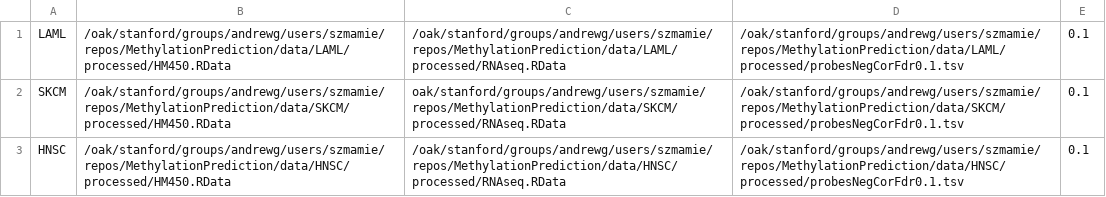
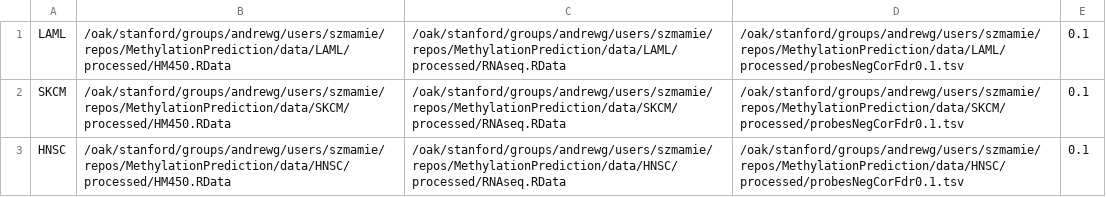
Before and after one commit to Mamie/MethylationPrediction, a TSV file: R/correlation_HM450/filterFDR-list.tsv, drawn as a sheet.

```diff
--- a/R/correlation_HM450/filterFDR-list.tsv
+++ b/R/correlation_HM450/filterFDR-list.tsv
@@ -1,3 +1,3 @@
 LAML	/oak/stanford/groups/andrewg/users/szmamie/repos/MethylationPrediction/data/LAML/processed/HM450.RData	/oak/stanford/groups/andrewg/users/szmamie/repos/MethylationPrediction/data/LAML/processed/RNAseq.RData	/oak/stanford/groups/andrewg/users/szmamie/repos/MethylationPrediction/data/LAML/processed/probesNegCorFdr0.1.tsv	0.1
-SKCM	/oak/stanford/groups/andrewg/users/szmamie/repos/MethylationPrediction/data/SKCM/processed/HM450.RData	oak/stanford/groups/andrewg/users/szmamie/repos/MethylationPrediction/data/SKCM/processed/RNAseq.RData	/oak/stanford/groups/andrewg/users/szmamie/repos/MethylationPrediction/data/SKCM/processed/probesNegCorFdr0.1.tsv	0.1
+SKCM	/oak/stanford/groups/andrewg/users/szmamie/repos/MethylationPrediction/data/SKCM/processed/HM450.RData	/oak/stanford/groups/andrewg/users/szmamie/repos/MethylationPrediction/data/SKCM/processed/RNAseq.RData	/oak/stanford/groups/andrewg/users/szmamie/repos/MethylationPrediction/data/SKCM/processed/probesNegCorFdr0.1.tsv	0.1
 HNSC	/oak/stanford/groups/andrewg/users/szmamie/repos/MethylationPrediction/data/HNSC/processed/HM450.RData	/oak/stanford/groups/andrewg/users/szmamie/repos/MethylationPrediction/data/HNSC/processed/RNAseq.RData	/oak/stanford/groups/andrewg/users/szmamie/repos/MethylationPrediction/data/HNSC/processed/probesNegCorFdr0.1.tsv	0.1
```
Also changed, not shown: R/regressionModel/vbsr-list.tsv, 8 other files.
